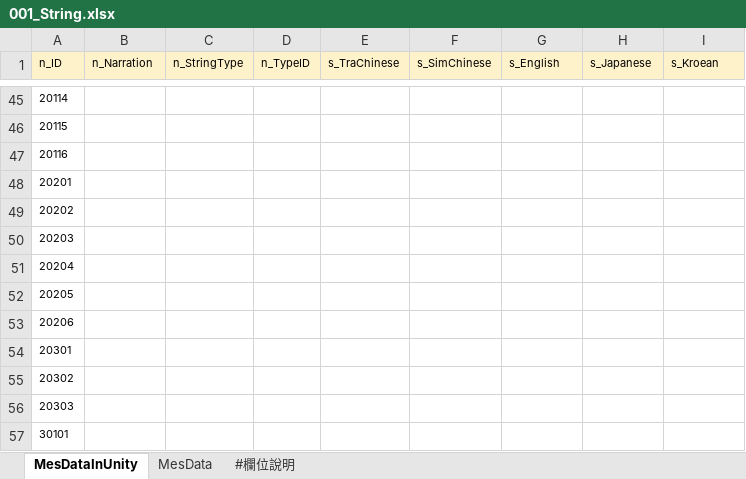
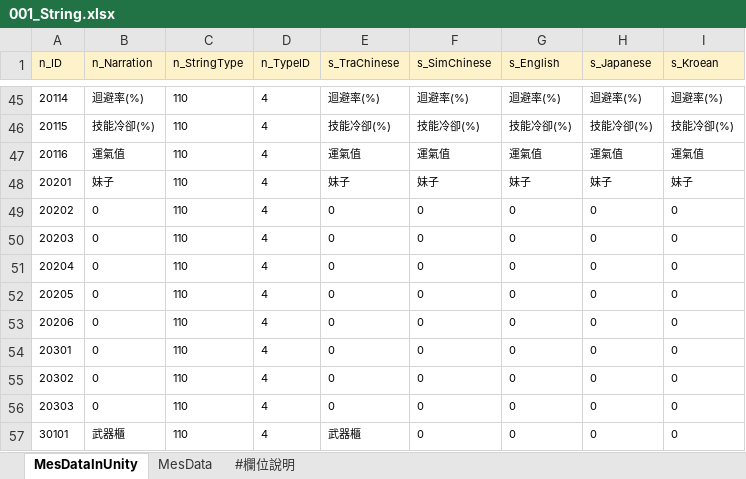
Before and after one commit to yzysonic/NineSquaeShoot, an Excel workbook: Assets/Excel/001_String.xlsx, sheet MesDataInUnity, drawn as a sheet; only a part is shown, gaps mark what is left out; values as stored, in another font and other column widths than the file's, no borders; the diff covers the shown part only; the diff names each change by its address in the sheet, - before the commit and + after, or states it on an @@ line.

```diff
--- a/Assets/Excel/001_String.xlsx (sheet MesDataInUnity)
+++ b/Assets/Excel/001_String.xlsx (sheet MesDataInUnity)
-B45 (n_Narration): (empty)
+B45 (n_Narration): 迴避率(%)
-C45:C57 (n_StringType): (empty)
+C45:C57 (n_StringType): 110
-D45:D57 (n_TypeID): (empty)
+D45:D57 (n_TypeID): 4
-E45 (s_TraChinese): (empty)
+E45 (s_TraChinese): 迴避率(%)
-F45 (s_SimChinese): (empty)
+F45 (s_SimChinese): 迴避率(%)
-G45 (s_English): (empty)
+G45 (s_English): 迴避率(%)
-H45 (s_Japanese): (empty)
+H45 (s_Japanese): 迴避率(%)
-I45 (s_Kroean): (empty)
+I45 (s_Kroean): 迴避率(%)
-B46 (n_Narration): (empty)
+B46 (n_Narration): 技能冷卻(%)
-E46 (s_TraChinese): (empty)
+E46 (s_TraChinese): 技能冷卻(%)
-F46 (s_SimChinese): (empty)
+F46 (s_SimChinese): 技能冷卻(%)
-G46 (s_English): (empty)
+G46 (s_English): 技能冷卻(%)
-H46 (s_Japanese): (empty)
+H46 (s_Japanese): 技能冷卻(%)
-I46 (s_Kroean): (empty)
+I46 (s_Kroean): 技能冷卻(%)
-B47 (n_Narration): (empty)
+B47 (n_Narration): 運氣值
-E47 (s_TraChinese): (empty)
+E47 (s_TraChinese): 運氣值
-F47 (s_SimChinese): (empty)
+F47 (s_SimChinese): 運氣值
-G47 (s_English): (empty)
+G47 (s_English): 運氣值
-H47 (s_Japanese): (empty)
+H47 (s_Japanese): 運氣值
-I47 (s_Kroean): (empty)
+I47 (s_Kroean): 運氣值
-B48 (n_Narration): (empty)
+B48 (n_Narration): 妹子
-E48 (s_TraChinese): (empty)
+E48 (s_TraChinese): 妹子
-F48 (s_SimChinese): (empty)
+F48 (s_SimChinese): 妹子
-G48 (s_English): (empty)
+G48 (s_English): 妹子
-H48 (s_Japanese): (empty)
+H48 (s_Japanese): 妹子
-I48 (s_Kroean): (empty)
+I48 (s_Kroean): 妹子
-B49:B56 (n_Narration): (empty)
+B49:B56 (n_Narration): 0
-E49:E56 (s_TraChinese): (empty)
+E49:E56 (s_TraChinese): 0
-F49:F57 (s_SimChinese): (empty)
+F49:F57 (s_SimChinese): 0
-G49:G57 (s_English): (empty)
+G49:G57 (s_English): 0
-H49:H57 (s_Japanese): (empty)
+H49:H57 (s_Japanese): 0
-I49:I57 (s_Kroean): (empty)
+I49:I57 (s_Kroean): 0
-B57 (n_Narration): (empty)
+B57 (n_Narration): 武器櫃
-E57 (s_TraChinese): (empty)
+E57 (s_TraChinese): 武器櫃
```
Also changed, not shown: 216 edited cells elsewhere in this sheet, Assets/Excel/002_Character.xlsx, Assets/Excel/003_Weapon.xlsx, 5 other files.
